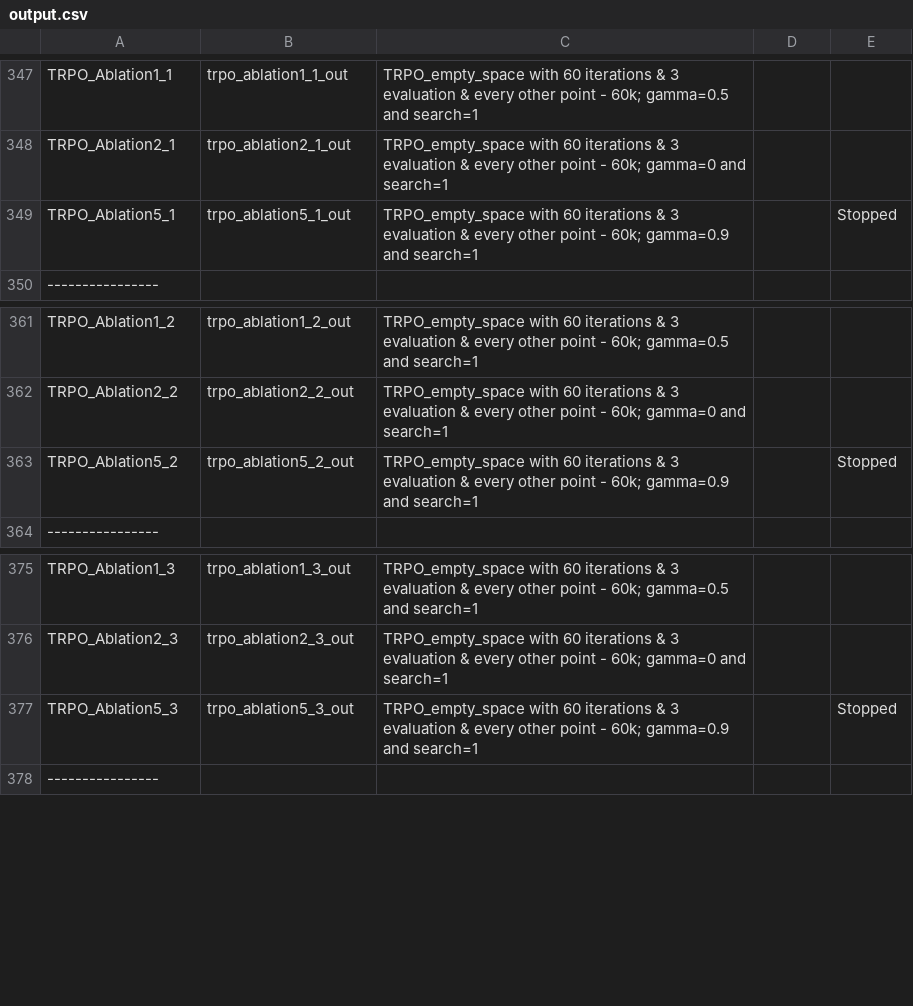
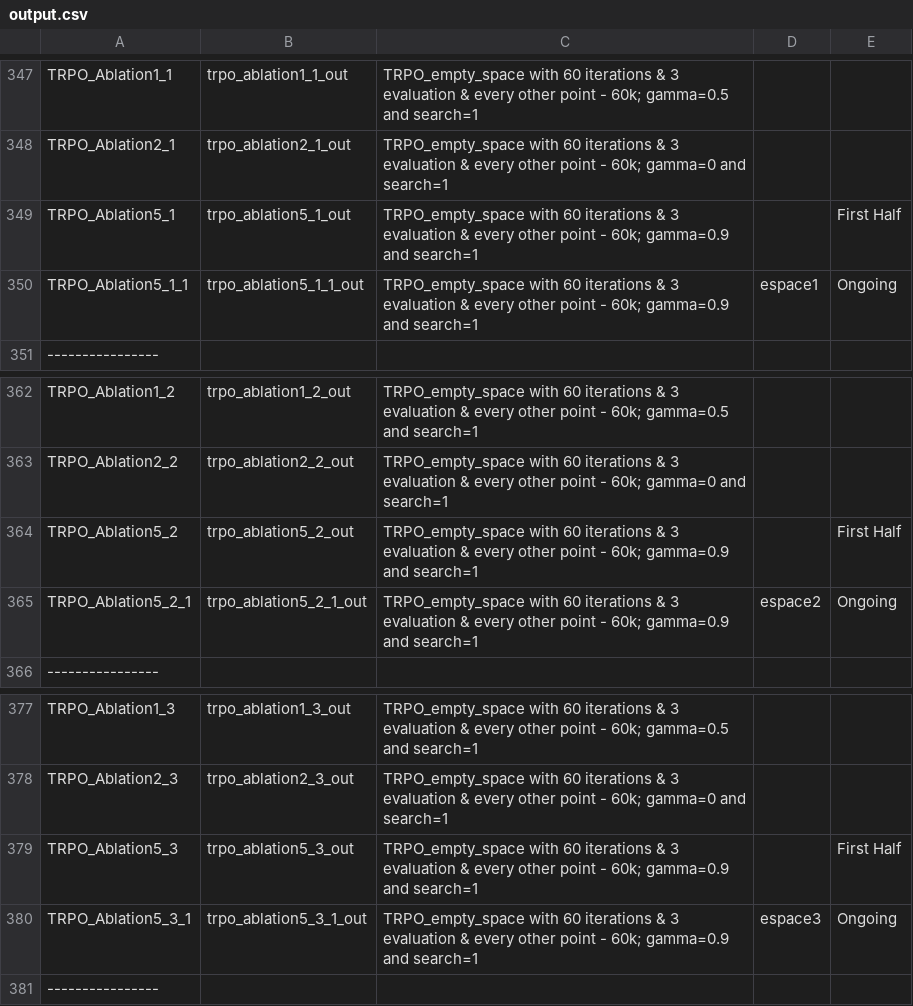
Before and after one commit to AishikD14/stable-baselines3, a CSV file: output.csv, drawn as a sheet; only a part is shown, gaps mark what is left out.

Commit message:
update

```diff
--- a/output.csv
+++ b/output.csv
@@ -348,3 +348,4 @@ TRPO_Ablation1_1, trpo_ablation1_1_out, TRPO_empty_space with 60 iterations & 3
 TRPO_Ablation2_1, trpo_ablation2_1_out, TRPO_empty_space with 60 iterations & 3 evaluation & every other point - 60k; gamma=0 and search=1
-TRPO_Ablation5_1, trpo_ablation5_1_out, TRPO_empty_space with 60 iterations & 3 evaluation & every other point - 60k; gamma=0.9 and search=1, , Stopped
+TRPO_Ablation5_1, trpo_ablation5_1_out, TRPO_empty_space with 60 iterations & 3 evaluation & every other point - 60k; gamma=0.9 and search=1, , First Half
+TRPO_Ablation5_1_1, trpo_ablation5_1_1_out, TRPO_empty_space with 60 iterations & 3 evaluation & every other point - 60k; gamma=0.9 and search=1, espace1, Ongoing
 ----------------
@@ -362,3 +363,4 @@ TRPO_Ablation1_2, trpo_ablation1_2_out, TRPO_empty_space with 60 iterations & 3
 TRPO_Ablation2_2, trpo_ablation2_2_out, TRPO_empty_space with 60 iterations & 3 evaluation & every other point - 60k; gamma=0 and search=1
-TRPO_Ablation5_2, trpo_ablation5_2_out, TRPO_empty_space with 60 iterations & 3 evaluation & every other point - 60k; gamma=0.9 and search=1, , Stopped
+TRPO_Ablation5_2, trpo_ablation5_2_out, TRPO_empty_space with 60 iterations & 3 evaluation & every other point - 60k; gamma=0.9 and search=1, , First Half
+TRPO_Ablation5_2_1, trpo_ablation5_2_1_out, TRPO_empty_space with 60 iterations & 3 evaluation & every other point - 60k; gamma=0.9 and search=1, espace2, Ongoing
 ----------------
@@ -376,3 +378,4 @@ TRPO_Ablation1_3, trpo_ablation1_3_out, TRPO_empty_space with 60 iterations & 3
 TRPO_Ablation2_3, trpo_ablation2_3_out, TRPO_empty_space with 60 iterations & 3 evaluation & every other point - 60k; gamma=0 and search=1
-TRPO_Ablation5_3, trpo_ablation5_3_out, TRPO_empty_space with 60 iterations & 3 evaluation & every other point - 60k; gamma=0.9 and search=1, , Stopped
+TRPO_Ablation5_3, trpo_ablation5_3_out, TRPO_empty_space with 60 iterations & 3 evaluation & every other point - 60k; gamma=0.9 and search=1, , First Half
+TRPO_Ablation5_3_1, trpo_ablation5_3_1_out, TRPO_empty_space with 60 iterations & 3 evaluation & every other point - 60k; gamma=0.9 and search=1, espace3, Ongoing
 ----------------
```
